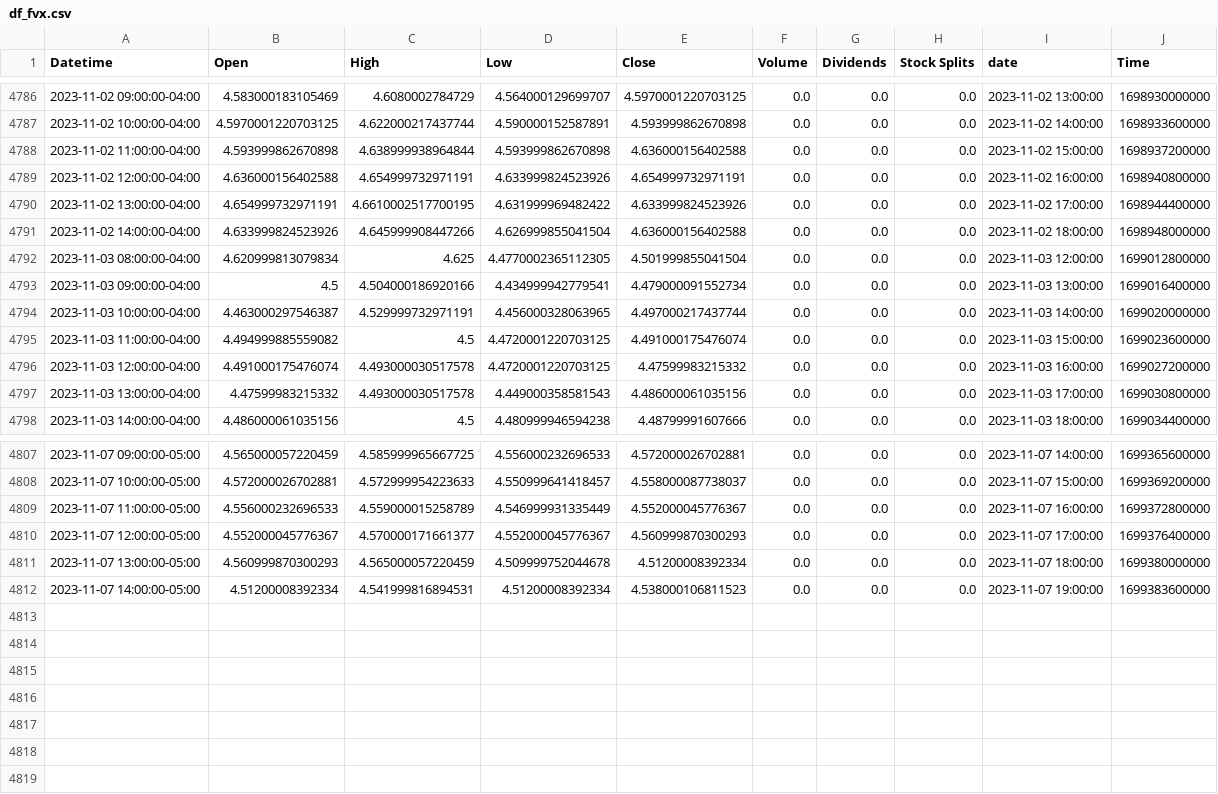
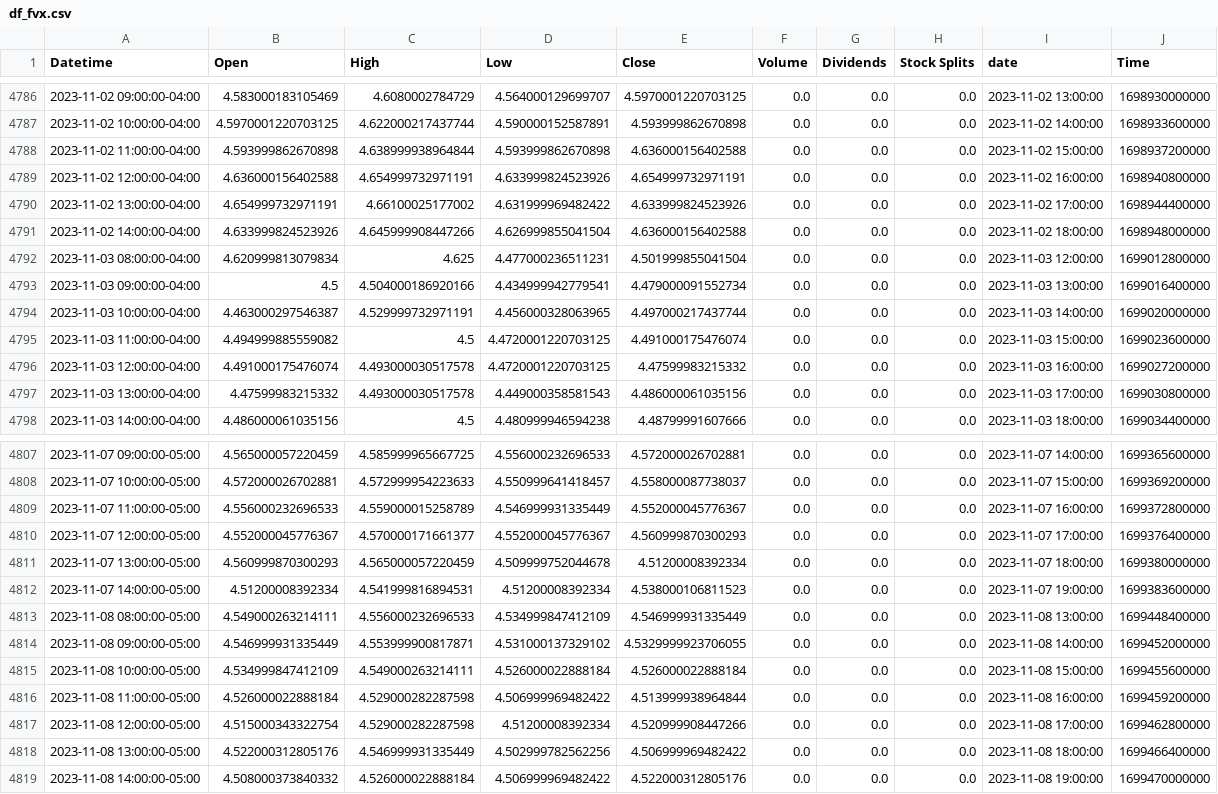
Before and after one commit to jeugregg/ocean_protocol_eth_pred, a CSV file: data/df_fvx.csv, drawn as a sheet; only a part is shown, gaps mark what is left out.

```diff
--- a/data/df_fvx.csv
+++ b/data/df_fvx.csv
@@ -4789,5 +4789,5 @@ Datetime,Open,High,Low,Close,Volume,Dividends,Stock Splits,date,Time
 2023-11-02 12:00:00-04:00,4.636000156402588,4.654999732971191,4.633999824523926,4.654999732971191,0.0,0.0,0.0,2023-11-02 16:00:00,1698940800000
-2023-11-02 13:00:00-04:00,4.654999732971191,4.6610002517700195,4.631999969482422,4.633999824523926,0.0,0.0,0.0,2023-11-02 17:00:00,1698944400000
+2023-11-02 13:00:00-04:00,4.654999732971191,4.66100025177002,4.631999969482422,4.633999824523926,0.0,0.0,0.0,2023-11-02 17:00:00,1698944400000
 2023-11-02 14:00:00-04:00,4.633999824523926,4.645999908447266,4.626999855041504,4.636000156402588,0.0,0.0,0.0,2023-11-02 18:00:00,1698948000000
-2023-11-03 08:00:00-04:00,4.620999813079834,4.625,4.4770002365112305,4.501999855041504,0.0,0.0,0.0,2023-11-03 12:00:00,1699012800000
+2023-11-03 08:00:00-04:00,4.620999813079834,4.625,4.477000236511231,4.501999855041504,0.0,0.0,0.0,2023-11-03 12:00:00,1699012800000
 2023-11-03 09:00:00-04:00,4.5,4.504000186920166,4.434999942779541,4.479000091552734,0.0,0.0,0.0,2023-11-03 13:00:00,1699016400000
@@ -4812 +4812,8 @@ Datetime,Open,High,Low,Close,Volume,Dividends,Stock Splits,date,Time
 2023-11-07 14:00:00-05:00,4.51200008392334,4.541999816894531,4.51200008392334,4.538000106811523,0.0,0.0,0.0,2023-11-07 19:00:00,1699383600000
+2023-11-08 08:00:00-05:00,4.549000263214111,4.556000232696533,4.534999847412109,4.546999931335449,0.0,0.0,0.0,2023-11-08 13:00:00,1699448400000
+2023-11-08 09:00:00-05:00,4.546999931335449,4.553999900817871,4.531000137329102,4.5329999923706055,0.0,0.0,0.0,2023-11-08 14:00:00,1699452000000
+2023-11-08 10:00:00-05:00,4.534999847412109,4.549000263214111,4.526000022888184,4.526000022888184,0.0,0.0,0.0,2023-11-08 15:00:00,1699455600000
+2023-11-08 11:00:00-05:00,4.526000022888184,4.529000282287598,4.506999969482422,4.513999938964844,0.0,0.0,0.0,2023-11-08 16:00:00,1699459200000
+2023-11-08 12:00:00-05:00,4.515000343322754,4.529000282287598,4.51200008392334,4.520999908447266,0.0,0.0,0.0,2023-11-08 17:00:00,1699462800000
+2023-11-08 13:00:00-05:00,4.522000312805176,4.546999931335449,4.502999782562256,4.506999969482422,0.0,0.0,0.0,2023-11-08 18:00:00,1699466400000
+2023-11-08 14:00:00-05:00,4.508000373840332,4.526000022888184,4.506999969482422,4.522000312805176,0.0,0.0,0.0,2023-11-08 19:00:00,1699470000000
```
Also changed, not shown: data/df_eco.csv, data/df_sp500.csv, 16 other files.
